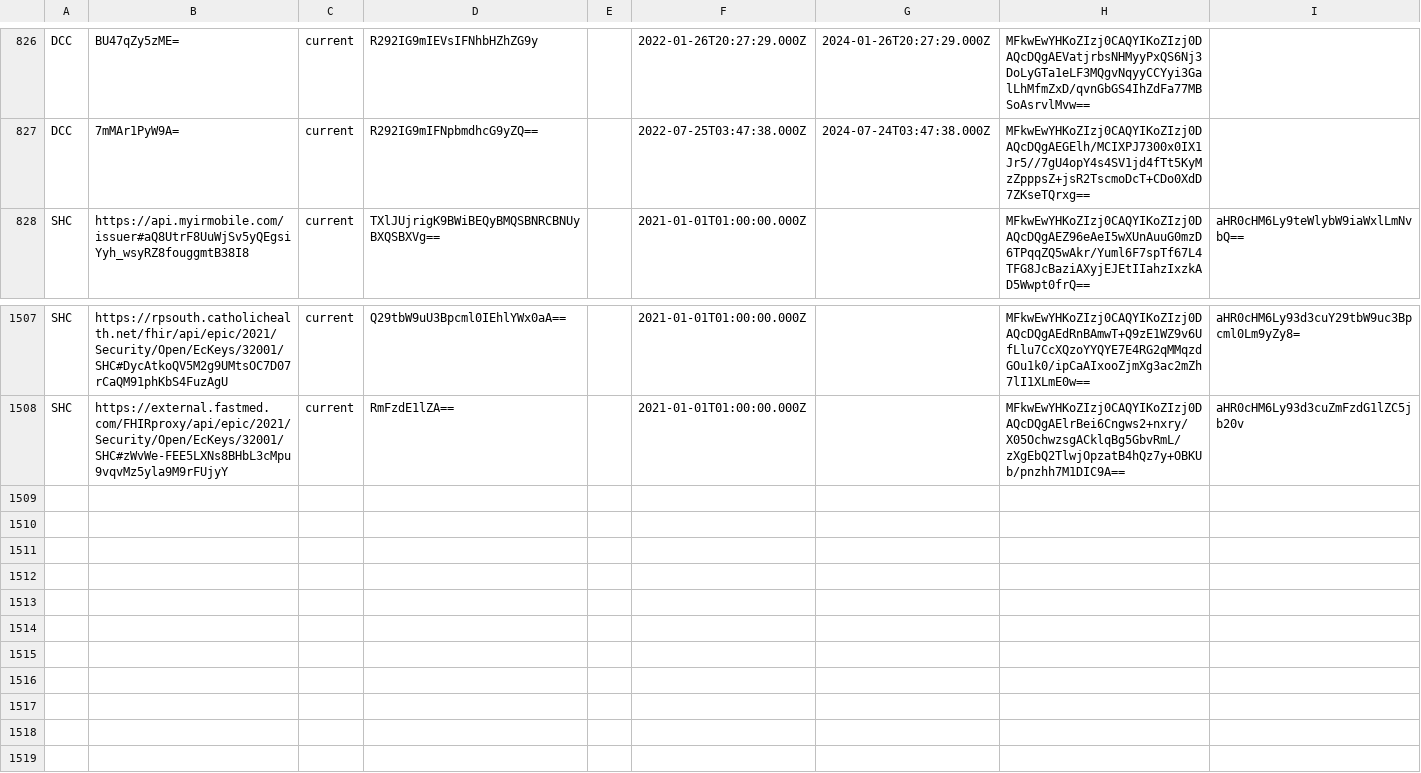
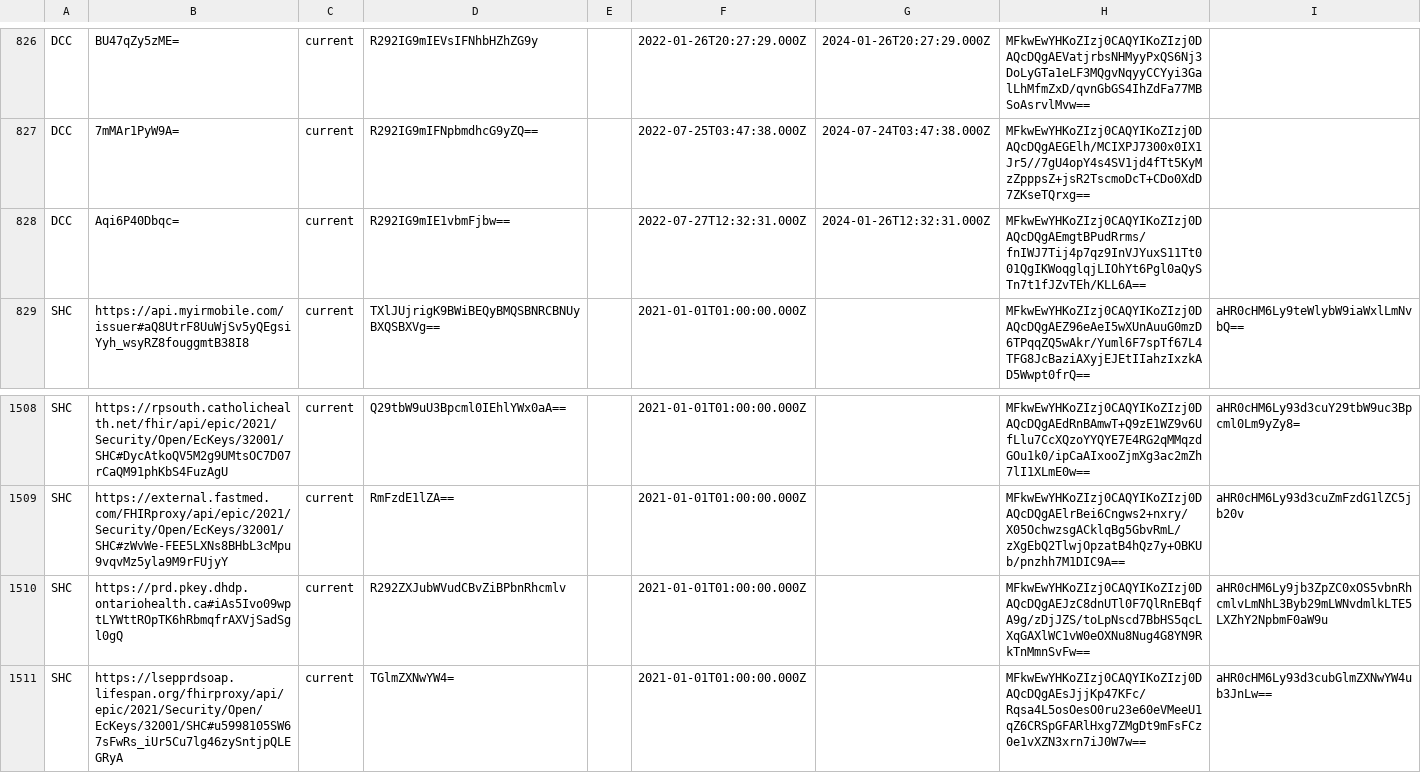
Before and after one commit to Path-Check/trust-registry, a CSV file: registry_normalized.csv, drawn as a sheet; only a part is shown, gaps mark what is left out.

Commit message:
Registry updates for 2022-07-29

```diff
--- a/registry_normalized.csv
+++ b/registry_normalized.csv
@@ -827,2 +827,3 @@ DCC,BU47qZy5zME=,current,R292IG9mIEVsIFNhbHZhZG9y,,2022-01-26T20:27:29.000Z,2024
 DCC,7mMAr1PyW9A=,current,R292IG9mIFNpbmdhcG9yZQ==,,2022-07-25T03:47:38.000Z,2024-07-24T03:47:38.000Z,MFkwEwYHKoZIzj0CAQYIKoZIzj0DAQcDQgAEGElh/MCIXPJ7300x0IX1Jr5//7gU4opY4s4SV1jd4fTt5KyMzZpppsZ+jsR2TscmoDcT+CDo0XdD7ZKseTQrxg==,
+DCC,Aqi6P40Dbqc=,current,R292IG9mIE1vbmFjbw==,,2022-07-27T12:32:31.000Z,2024-01-26T12:32:31.000Z,MFkwEwYHKoZIzj0CAQYIKoZIzj0DAQcDQgAEmgtBPudRrms/fnIWJ7Tij4p7qz9InVJYuxS11Tt001QgIKWoqglqjLIOhYt6Pgl0aQySTn7t1fJZvTEh/KLL6A==,
 SHC,https://api.myirmobile.com/issuer#aQ8UtrF8UuWjSv5yQEgsiYyh_wsyRZ8fouggmtB38I8,current,TXlJUjrigK9BWiBEQyBMQSBNRCBNUyBXQSBXVg==,,2021-01-01T01:00:00.000Z,,MFkwEwYHKoZIzj0CAQYIKoZIzj0DAQcDQgAEZ96eAeI5wXUnAuuG0mzD6TPqqZQ5wAkr/Yuml6F7spTf67L4TFG8JcBaziAXyjEJEtIIahzIxzkAD5Wwpt0frQ==,aHR0cHM6Ly9teWlybW9iaWxlLmNvbQ==
@@ -1508 +1509,3 @@ SHC,https://rpsouth.catholichealth.net/fhir/api/epic/2021/Security/Open/EcKeys/3
 SHC,https://external.fastmed.com/FHIRproxy/api/epic/2021/Security/Open/EcKeys/32001/SHC#zWvWe-FEE5LXNs8BHbL3cMpu9vqvMz5yla9M9rFUjyY,current,RmFzdE1lZA==,,2021-01-01T01:00:00.000Z,,MFkwEwYHKoZIzj0CAQYIKoZIzj0DAQcDQgAElrBei6Cngws2+nxry/X05OchwzsgACklqBg5GbvRmL/zXgEbQ2TlwjOpzatB4hQz7y+OBKUb/pnzhh7M1DIC9A==,aHR0cHM6Ly93d3cuZmFzdG1lZC5jb20v
+SHC,https://prd.pkey.dhdp.ontariohealth.ca#iAs5Ivo09wptLYWttROpTK6hRbmqfrAXVjSadSgl0gQ,current,R292ZXJubWVudCBvZiBPbnRhcmlv,,2021-01-01T01:00:00.000Z,,MFkwEwYHKoZIzj0CAQYIKoZIzj0DAQcDQgAEJzC8dnUTl0F7QlRnEBqfA9g/zDjJZS/toLpNscd7BbHS5qcLXqGAXlWC1vW0eOXNu8Nug4G8YN9RkTnMmnSvFw==,aHR0cHM6Ly9jb3ZpZC0xOS5vbnRhcmlvLmNhL3Byb29mLWNvdmlkLTE5LXZhY2NpbmF0aW9u
+SHC,https://lsepprdsoap.lifespan.org/fhirproxy/api/epic/2021/Security/Open/EcKeys/32001/SHC#u5998105SW67sFwRs_iUr5Cu7lg46zySntjpQLEGRyA,current,TGlmZXNwYW4=,,2021-01-01T01:00:00.000Z,,MFkwEwYHKoZIzj0CAQYIKoZIzj0DAQcDQgAEsJjjKp47KFc/Rqsa4L5osOesO0ru23e60eVMeeU1qZ6CRSpGFARlHxg7ZMgDt9mFsFCz0e1vXZN3xrn7iJ0W7w==,aHR0cHM6Ly93d3cubGlmZXNwYW4ub3JnLw==
```
Also changed, not shown: 5 other files.
